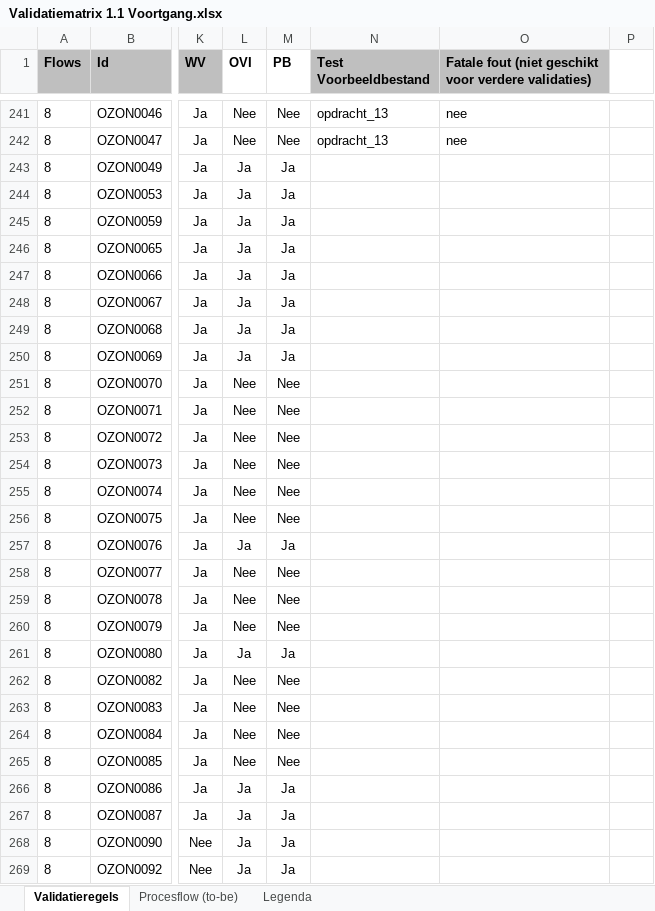
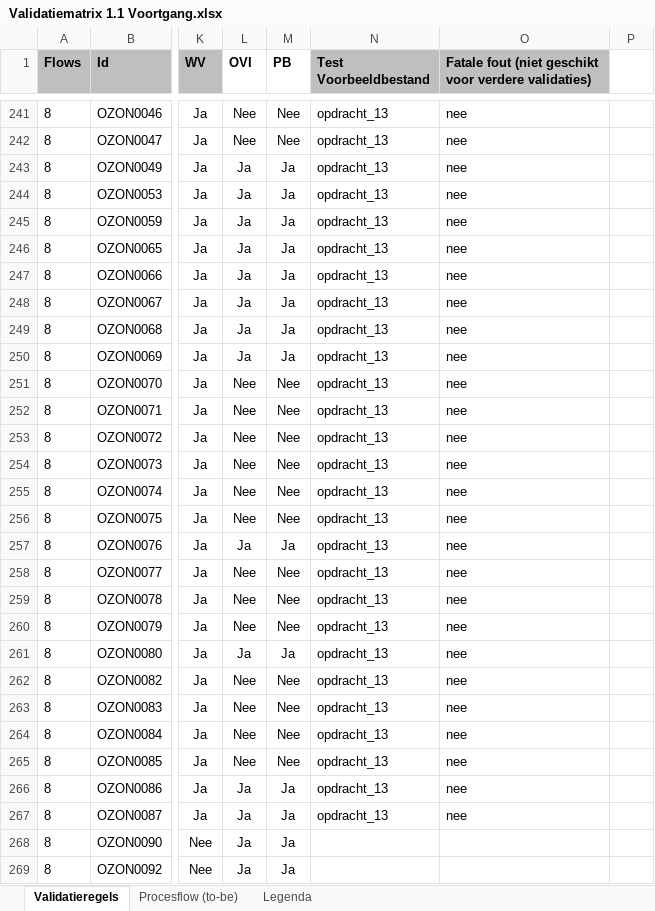
Before and after one commit to Geonovum/xml_validatietestcontent, an Excel workbook: 1.0.4-rc/Validatiematrix 1.1 Voortgang.xlsx, sheet Validatieregels, drawn as a sheet; only a part is shown, gaps mark what is left out; values as stored, in another font and other column widths than the file's, no borders; conditional formats not drawn; the diff names each change by its address in the sheet, - before the commit and + after, or states it on an @@ line.

```diff
--- a/1.0.4-rc/Validatiematrix 1.1 Voortgang.xlsx (sheet Validatieregels)
+++ b/1.0.4-rc/Validatiematrix 1.1 Voortgang.xlsx (sheet Validatieregels)
-N243:N267 (Test Voorbeeldbestand): (empty)
+N243:N267 (Test Voorbeeldbestand): opdracht_13
-O243:O267: (empty)
+O243:O267: nee
```
Also changed, not shown: 1 other file.
